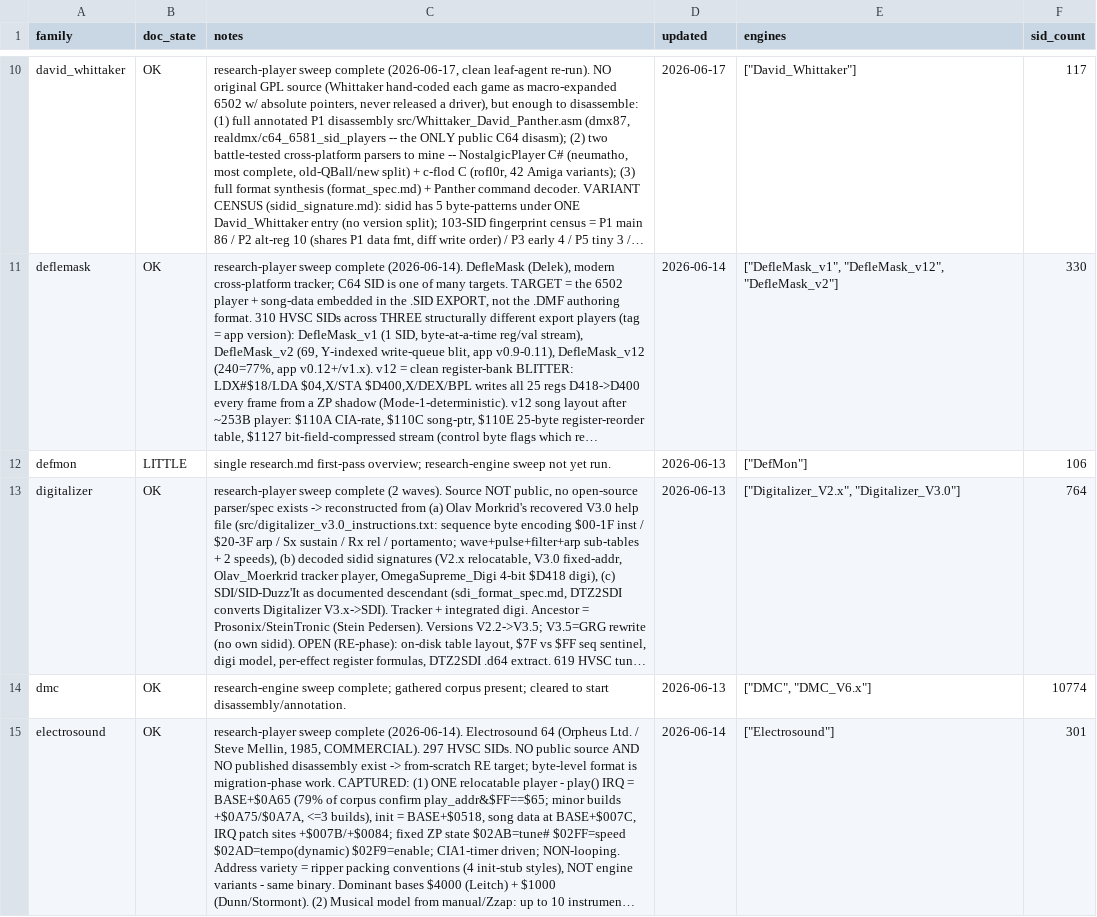
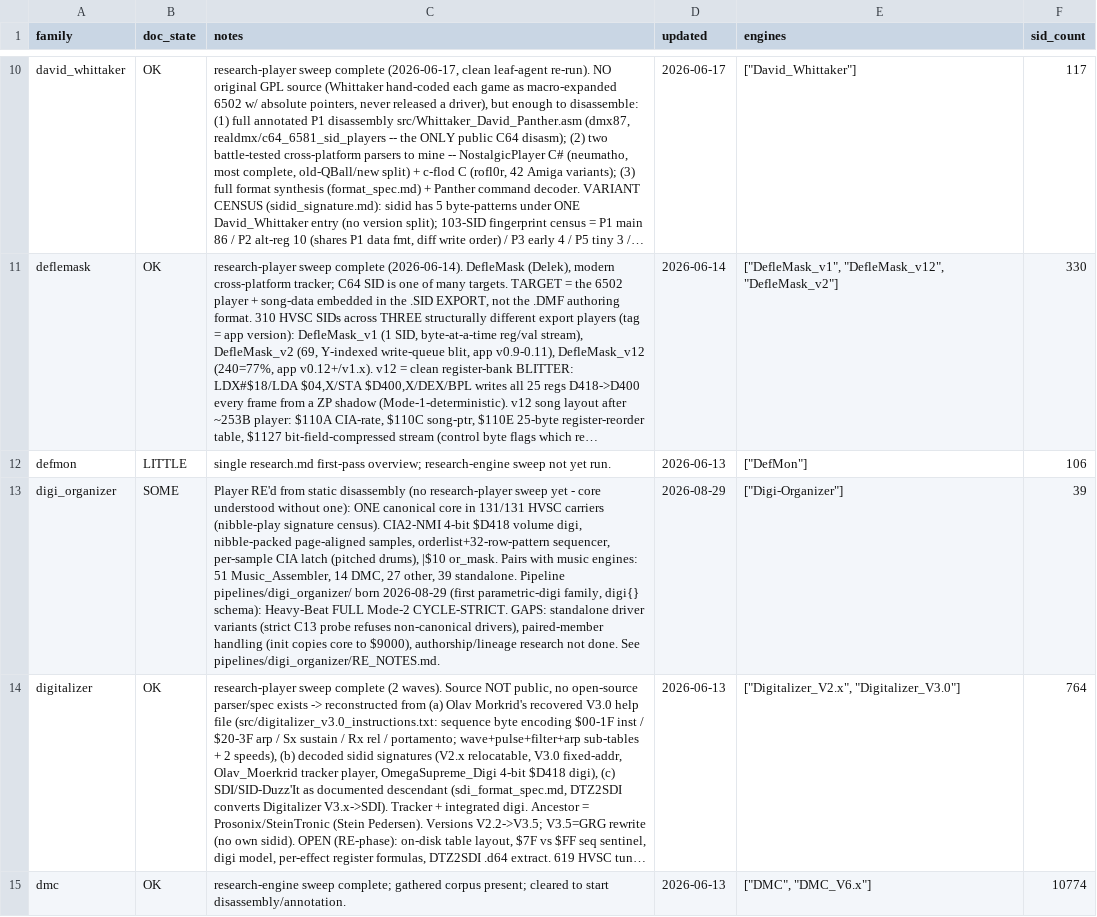
Before and after one commit to josteint/sidfinity, a CSV file: engine_docs.csv, drawn as a sheet; only a part is shown, gaps mark what is left out; the shorter side is filled out with more unchanged rows; long unchanged cells end in …; the diff names each change by its address in the sheet, - before the commit and + after, or states it on an @@ line.

```diff
--- a/engine_docs.csv
+++ b/engine_docs.csv
+row 13: digi_organizer | SOME | Player RE'd from static disassembly (no research-player sweep yet - core understood without one): ONE canonical core in 131/131 HVSC carriers (nibble-play signature census). CIA2-NMI 4-bit $D418 volume digi, nibble-packed page-aligned samples, orderlist+32-row-pattern sequencer, per-sample CIA latch (pitched drums), |$10 or_mask. Pairs with music engines: 51 Music_Assembler, 14 DMC, 27 other, 39 standalone. Pipeline pipelines/digi_organizer/ born 2026-08-29 (first parametric-digi family, digi{} schema): Heavy-Beat FULL Mode-2 CYCLE-STRICT. GAPS: standalone driver variants (strict C13 probe refuses non-canonical drivers), paired-member handling (init copies core to $9000), authorship/lineage research not done. See pipelines/digi_organizer/RE_NOTES.md. | 2026-08-29 | ["Digi-Organizer"] | 39
```
Also changed, not shown: 4 other files.
